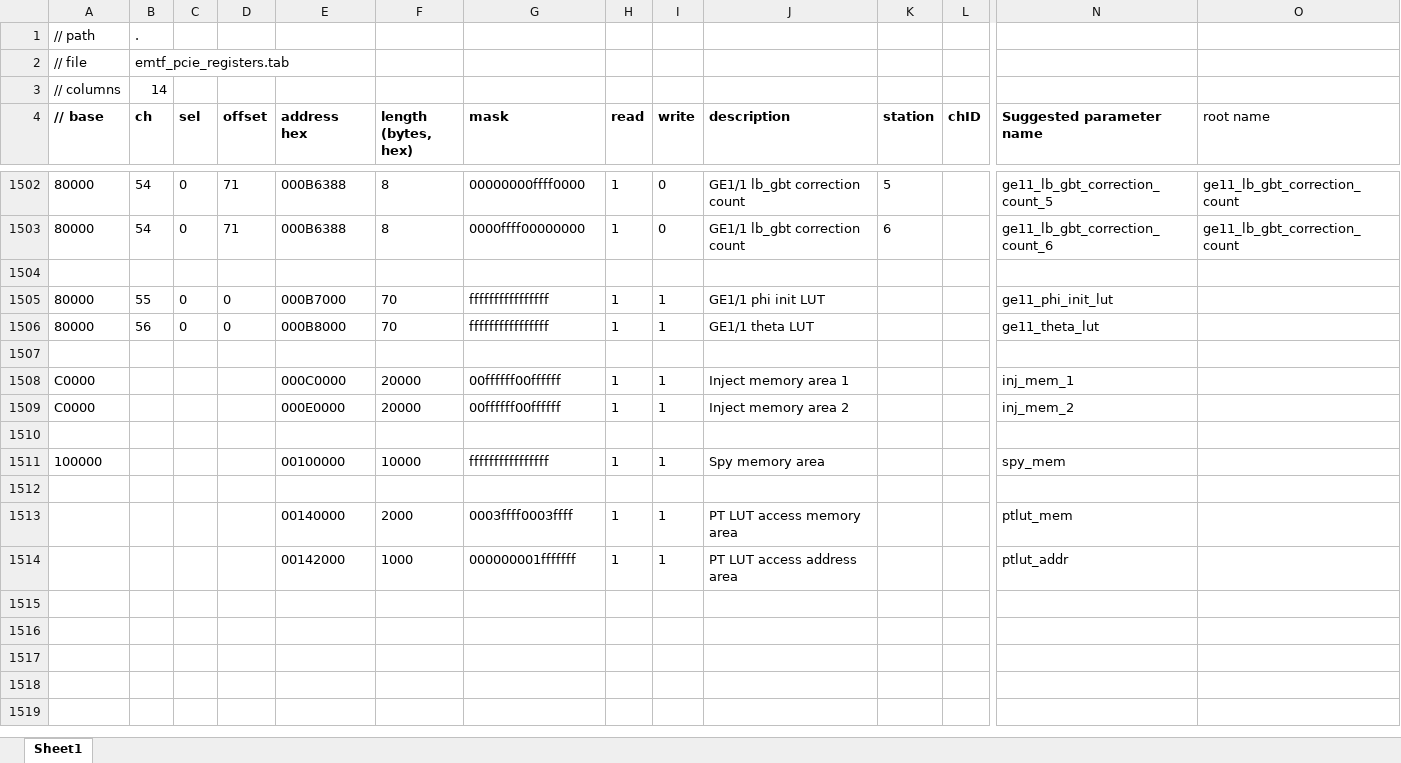
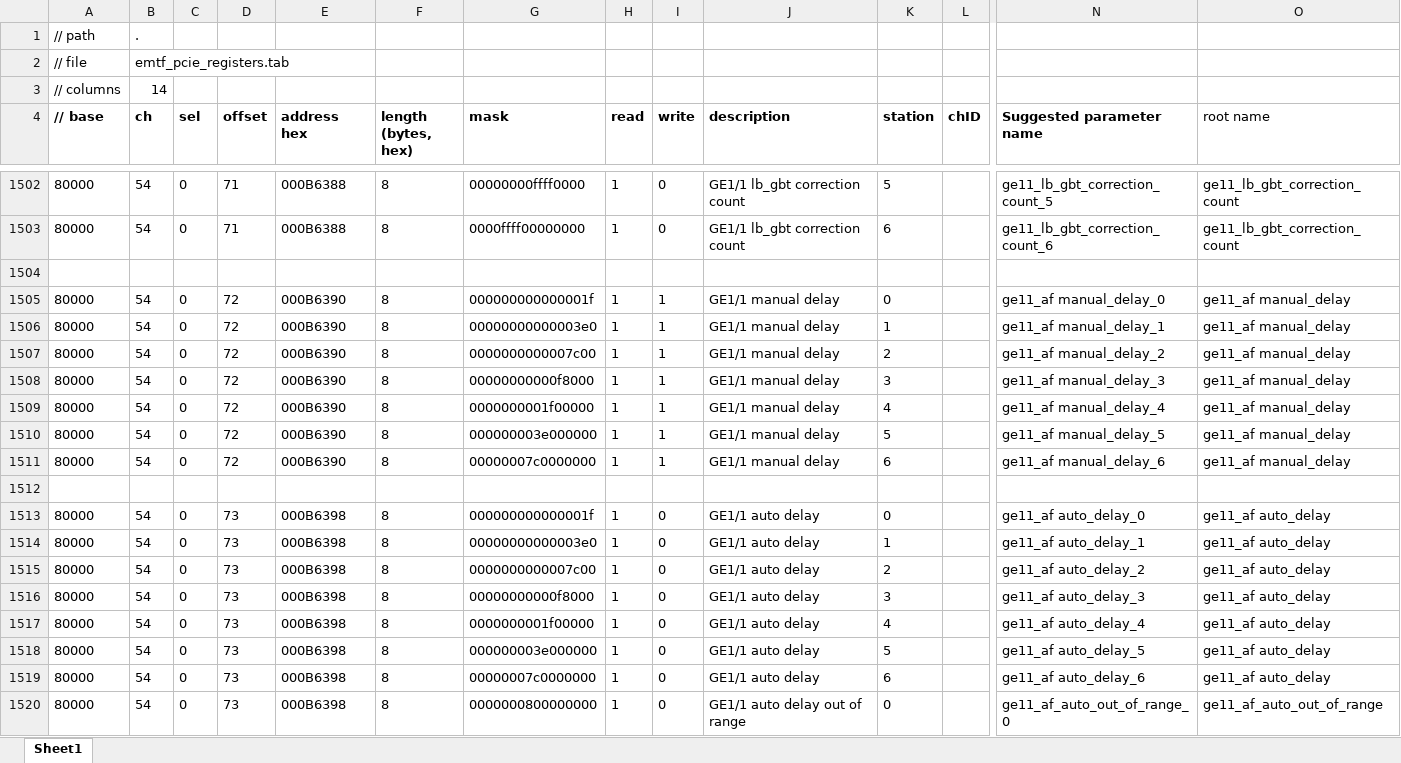
Before and after one commit to pkelling/emtf, an Excel workbook: emtf_v7/doc/pcie_address_table/emtf_pcie_address_table.xlsx, sheet Sheet1, drawn as a sheet; only a part is shown, gaps mark what is left out; the shorter side is filled out with more unchanged rows; values as stored, in another font and other column widths than the file's, no borders; rows hold the shown columns only; the diff covers the shown part only; the diff names each change by its address in the sheet, - before the commit and + after, or states it on an @@ line.

Commit message:
added more ge11 registers to pcie_address_table

```diff
--- a/emtf_v7/doc/pcie_address_table/emtf_pcie_address_table.xlsx (sheet Sheet1)
+++ b/emtf_v7/doc/pcie_address_table/emtf_pcie_address_table.xlsx (sheet Sheet1)
+row 1505: 80000 | 54 | 0 | 72 | 000B6390 | 8 | 000000000000001f | 1 | 1 | GE1/1 manual delay | 0 |  | ge11_af manual_delay_0 | ge11_af manual_delay
+row 1506: 80000 | 54 | 0 | 72 | 000B6390 | 8 | 00000000000003e0 | 1 | 1 | GE1/1 manual delay | 1 |  | ge11_af manual_delay_1 | ge11_af manual_delay
+row 1507: 80000 | 54 | 0 | 72 | 000B6390 | 8 | 0000000000007c00 | 1 | 1 | GE1/1 manual delay | 2 |  | ge11_af manual_delay_2 | ge11_af manual_delay
+row 1508: 80000 | 54 | 0 | 72 | 000B6390 | 8 | 00000000000f8000 | 1 | 1 | GE1/1 manual delay | 3 |  | ge11_af manual_delay_3 | ge11_af manual_delay
+row 1509: 80000 | 54 | 0 | 72 | 000B6390 | 8 | 0000000001f00000 | 1 | 1 | GE1/1 manual delay | 4 |  | ge11_af manual_delay_4 | ge11_af manual_delay
+row 1510: 80000 | 54 | 0 | 72 | 000B6390 | 8 | 000000003e000000 | 1 | 1 | GE1/1 manual delay | 5 |  | ge11_af manual_delay_5 | ge11_af manual_delay
+row 1511: 80000 | 54 | 0 | 72 | 000B6390 | 8 | 00000007c0000000 | 1 | 1 | GE1/1 manual delay | 6 |  | ge11_af manual_delay_6 | ge11_af manual_delay
+row 1512: (empty)
+row 1513: 80000 | 54 | 0 | 73 | 000B6398 | 8 | 000000000000001f | 1 | 0 | GE1/1 auto delay | 0 |  | ge11_af auto_delay_0 | ge11_af auto_delay
+row 1514: 80000 | 54 | 0 | 73 | 000B6398 | 8 | 00000000000003e0 | 1 | 0 | GE1/1 auto delay | 1 |  | ge11_af auto_delay_1 | ge11_af auto_delay
+row 1515: 80000 | 54 | 0 | 73 | 000B6398 | 8 | 0000000000007c00 | 1 | 0 | GE1/1 auto delay | 2 |  | ge11_af auto_delay_2 | ge11_af auto_delay
+row 1516: 80000 | 54 | 0 | 73 | 000B6398 | 8 | 00000000000f8000 | 1 | 0 | GE1/1 auto delay | 3 |  | ge11_af auto_delay_3 | ge11_af auto_delay
+row 1517: 80000 | 54 | 0 | 73 | 000B6398 | 8 | 0000000001f00000 | 1 | 0 | GE1/1 auto delay | 4 |  | ge11_af auto_delay_4 | ge11_af auto_delay
+row 1518: 80000 | 54 | 0 | 73 | 000B6398 | 8 | 000000003e000000 | 1 | 0 | GE1/1 auto delay | 5 |  | ge11_af auto_delay_5 | ge11_af auto_delay
+row 1519: 80000 | 54 | 0 | 73 | 000B6398 | 8 | 00000007c0000000 | 1 | 0 | GE1/1 auto delay | 6 |  | ge11_af auto_delay_6 | ge11_af auto_delay
+row 1520: 80000 | 54 | 0 | 73 | 000B6398 | 8 | 0000000800000000 | 1 | 0 | GE1/1 auto delay out of range | 0 |  | ge11_af_auto_out_of_range_0 | ge11_af_auto_out_of_range
```
Also changed, not shown: 17 added rows elsewhere in this sheet, 3 other files.
